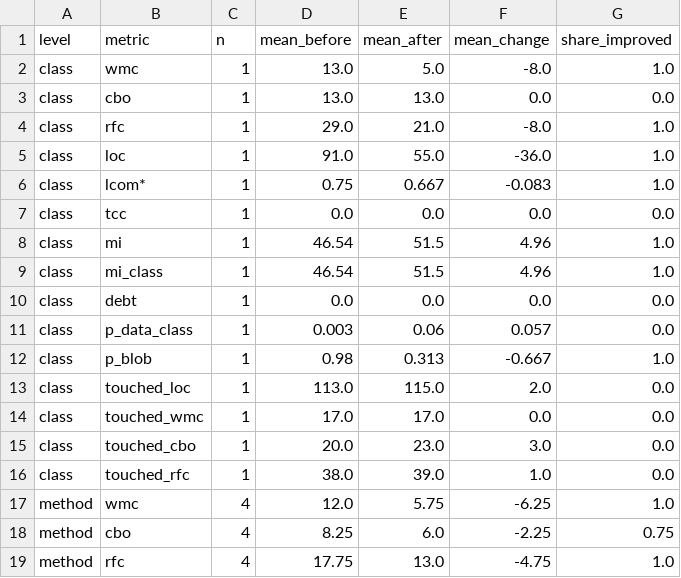
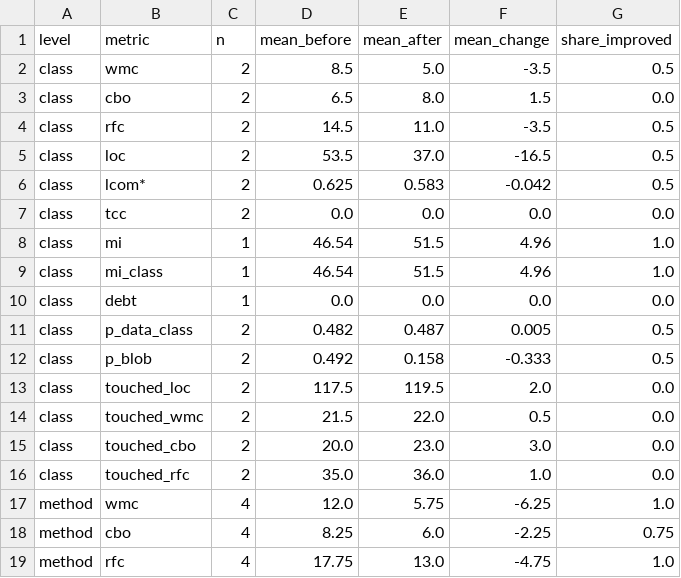
Before and after one commit to thzynu/xsmell-plus, a CSV file: results/before_after_summary.csv, drawn as a sheet; only a part is shown.

```diff
--- a/results/before_after_summary.csv
+++ b/results/before_after_summary.csv
@@ -1,8 +1,8 @@
 level,metric,n,mean_before,mean_after,mean_change,share_improved
-class,wmc,1,13.0,5.0,-8.0,1.0
-class,cbo,1,13.0,13.0,0.0,0.0
-class,rfc,1,29.0,21.0,-8.0,1.0
-class,loc,1,91.0,55.0,-36.0,1.0
-class,lcom*,1,0.75,0.667,-0.083,1.0
-class,tcc,1,0.0,0.0,0.0,0.0
+class,wmc,2,8.5,5.0,-3.5,0.5
+class,cbo,2,6.5,8.0,1.5,0.0
+class,rfc,2,14.5,11.0,-3.5,0.5
+class,loc,2,53.5,37.0,-16.5,0.5
+class,lcom*,2,0.625,0.583,-0.042,0.5
+class,tcc,2,0.0,0.0,0.0,0.0
 class,mi,1,46.54,51.5,4.96,1.0
@@ -10,8 +10,8 @@ class,mi_class,1,46.54,51.5,4.96,1.0
 class,debt,1,0.0,0.0,0.0,0.0
-class,p_data_class,1,0.003,0.06,0.057,0.0
-class,p_blob,1,0.98,0.313,-0.667,1.0
-class,touched_loc,1,113.0,115.0,2.0,0.0
-class,touched_wmc,1,17.0,17.0,0.0,0.0
-class,touched_cbo,1,20.0,23.0,3.0,0.0
-class,touched_rfc,1,38.0,39.0,1.0,0.0
+class,p_data_class,2,0.482,0.487,0.005,0.5
+class,p_blob,2,0.492,0.158,-0.333,0.5
+class,touched_loc,2,117.5,119.5,2.0,0.0
+class,touched_wmc,2,21.5,22.0,0.5,0.0
+class,touched_cbo,2,20.0,23.0,3.0,0.0
+class,touched_rfc,2,35.0,36.0,1.0,0.0
 method,wmc,4,12.0,5.75,-6.25,1.0
```
Also changed, not shown: cases_todo.csv, results/before_after.csv, 2 other files.
